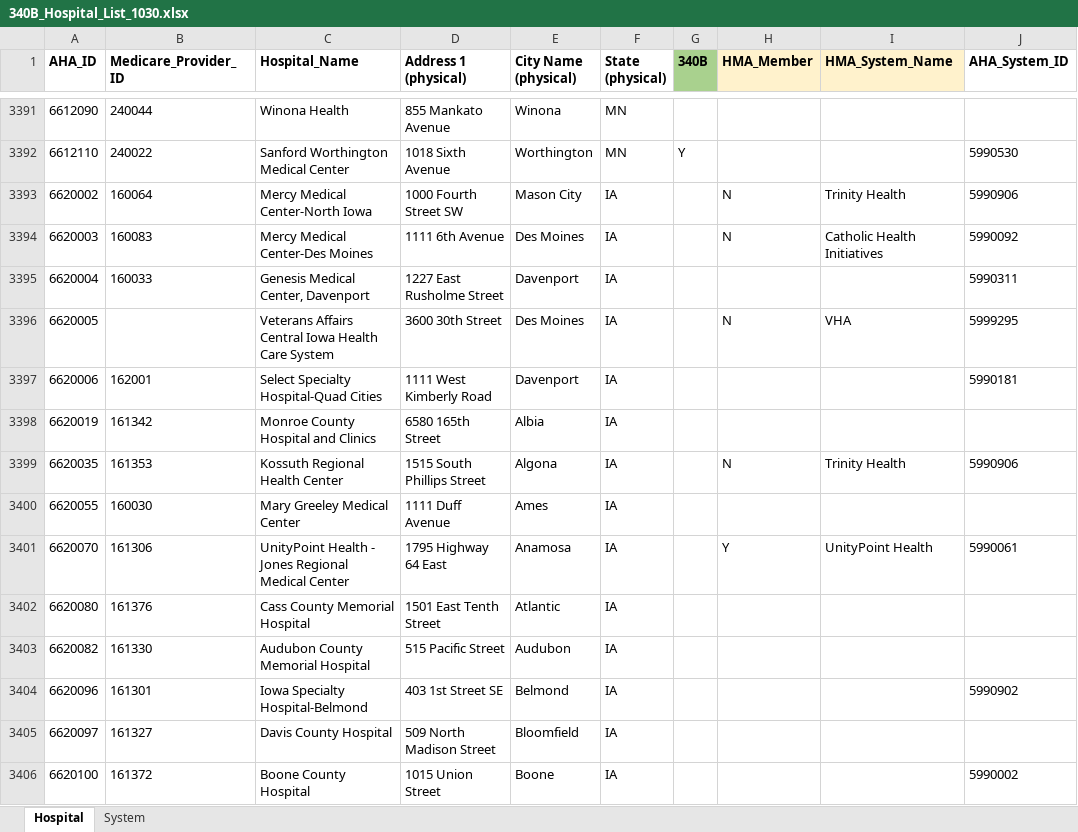
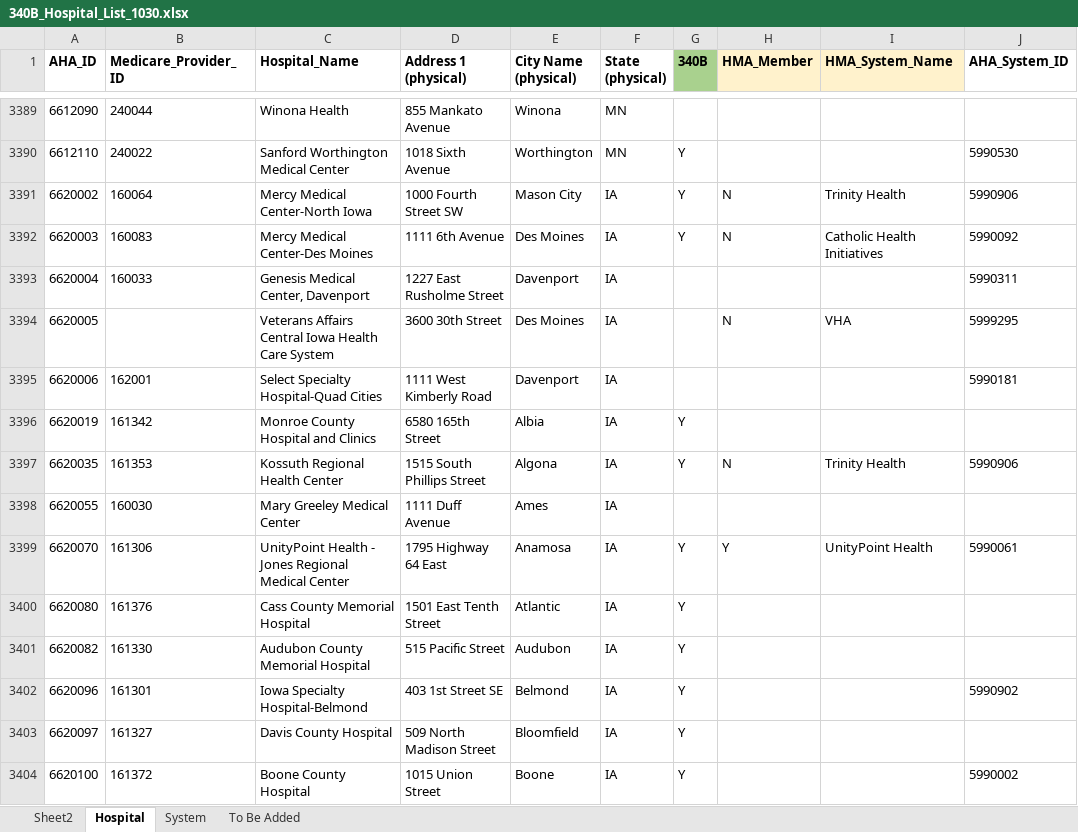
Before and after one commit to zhianwang/HMAResearch, an Excel workbook: Specialty_Rx/340B_Hospital_List_1030.xlsx, sheet Hospital, drawn as a sheet; only a part is shown, gaps mark what is left out; values as stored, in another font and other column widths than the file's, no borders; addresses are those after the commit; the diff covers the shown part only; the diff names each change by its address in the sheet, - before the commit and + after, or states it on an @@ line.

```diff
--- a/Specialty_Rx/340B_Hospital_List_1030.xlsx (sheet Hospital)
+++ b/Specialty_Rx/340B_Hospital_List_1030.xlsx (sheet Hospital)
+sheet tab: Sheet2
+sheet tab: To Be Added
-G3391:G3392 (340B): (empty)
+G3391:G3392 (340B): Y
-G3396:G3397 (340B): (empty)
+G3396:G3397 (340B): Y
-G3399:G3404 (340B): (empty)
+G3399:G3404 (340B): Y
```
Also changed, not shown: 2 removed rows and 722 edited cells elsewhere in this sheet, HSData/Data/HMA_Mapping_List.xlsx.
